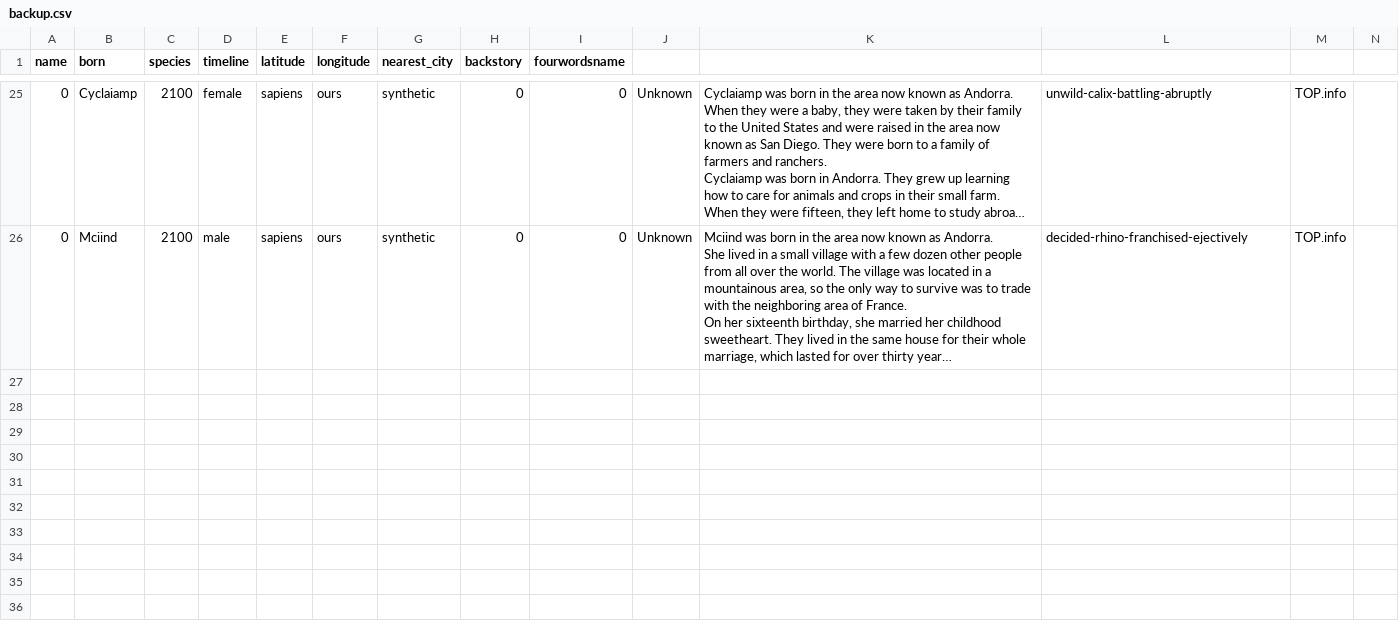
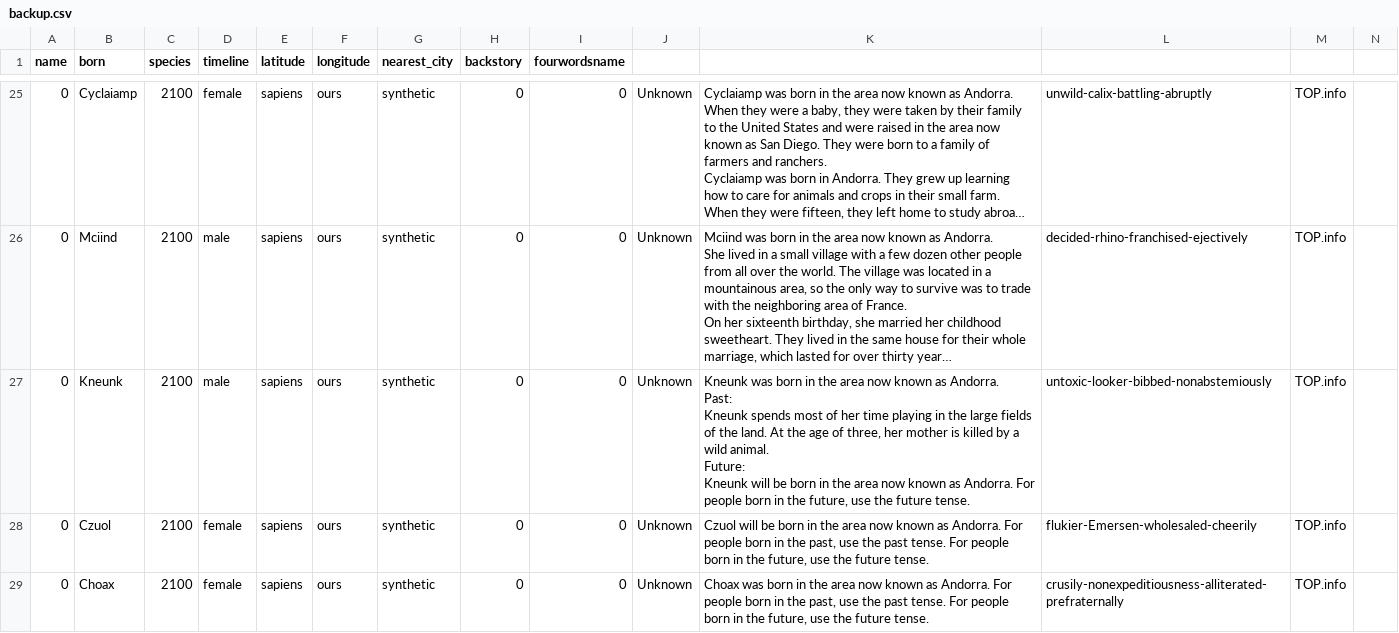
Before and after one commit to fredzannarbor/trillionsofpeople, a CSV file: people_data/backup.csv, drawn as a sheet; only a part is shown, gaps mark what is left out; long unchanged cells end in …; rows hold the shown columns only; ↵ is a line break in a cell; the diff covers the shown part only; the diff names each change by its address in the sheet, - before the commit and + after, or states it on an @@ line.

```diff
--- a/people_data/backup.csv
+++ b/people_data/backup.csv
+row 27: 0 | Kneunk | 2100 | male | sapiens | ours | synthetic | 0 | 0 | Unknown | Kneunk was born in the area now known as Andorra. ↵ Past: ↵ Kneunk spends most of her time playing in the large fields of the land. At the age of three, her mother is killed by a wild animal. ↵ Future: ↵ Kneunk will be born in the area now known as Andorra. For people born in the future, use the future tense. | untoxic-looker-bibbed-nonabstemiously | TOP.info
+row 28: 0 | Czuol | 2100 | female | sapiens | ours | synthetic | 0 | 0 | Unknown | Czuol will be born in the area now known as Andorra. For people born in the past, use the past tense. For people born in the future, use the future tense. | flukier-Emersen-wholesaled-cheerily | TOP.info
+row 29: 0 | Choax | 2100 | female | sapiens | ours | synthetic | 0 | 0 | Unknown | Choax was born in the area now known as Andorra. For people born in the past, use the past tense. For people born in the future, use the future tense. | crusily-nonexpeditiousness-alliterated-prefraternally | TOP.info
```
Also changed, not shown: 3 added rows elsewhere in this file, 1 other file.
